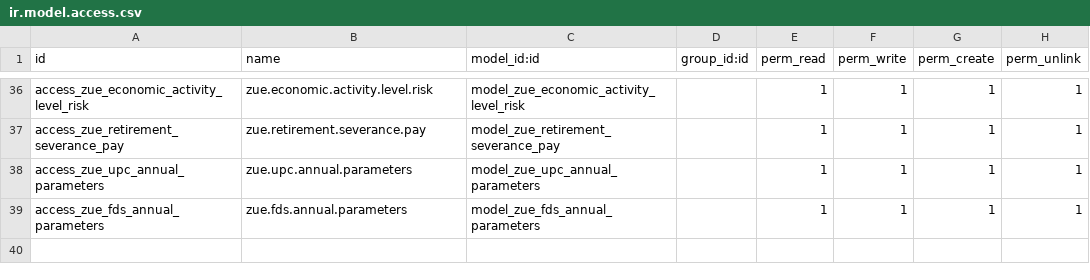
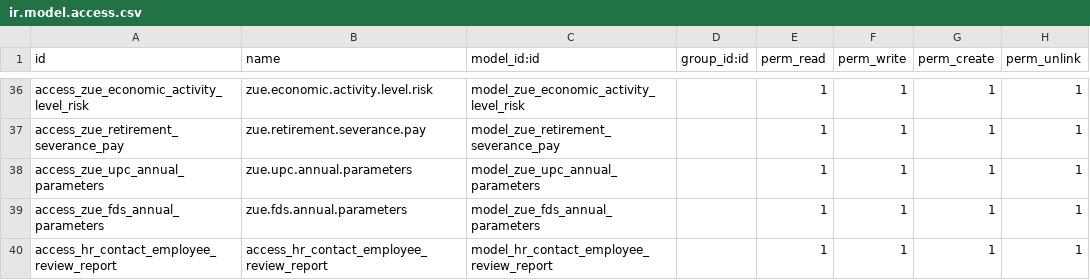
Before and after one commit to proyectoszue/Tkarga, a CSV file: zue_hr_employee/security/ir.model.access.csv, drawn as a sheet; only a part is shown, gaps mark what is left out.

Commit message:
Reporte de auditoria de contactos

```diff
--- a/zue_hr_employee/security/ir.model.access.csv
+++ b/zue_hr_employee/security/ir.model.access.csv
@@ -39 +39,2 @@ access_zue_upc_annual_parameters,zue.upc.annual.parameters,model_zue_upc_annual_
 access_zue_fds_annual_parameters,zue.fds.annual.parameters,model_zue_fds_annual_parameters,,1,1,1,1
+access_hr_contact_employee_review_report,access_hr_contact_employee_review_report,model_hr_contact_employee_review_report,,1,1,1,1
```
Also changed, not shown: 5 other files.
